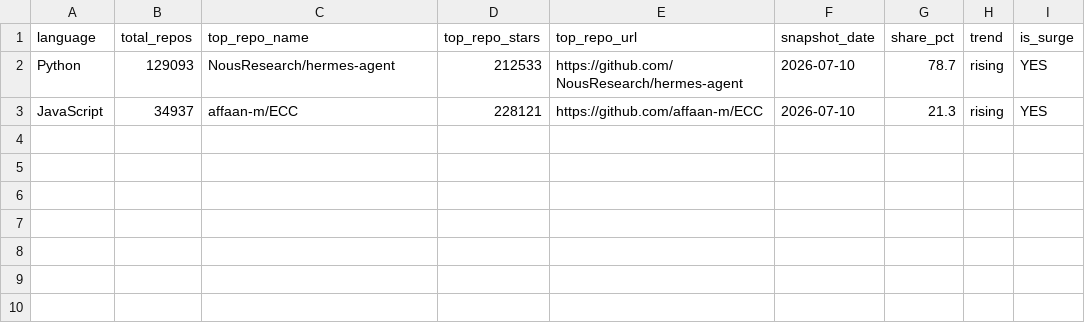
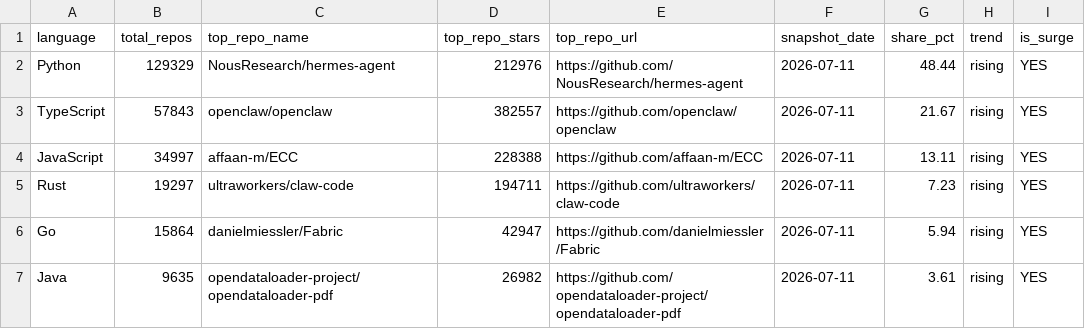
Before and after one commit to GhalaAlsulami/github-trends-observatory, a CSV file: data/analysis.csv, drawn as a sheet.

```diff
--- a/data/analysis.csv
+++ b/data/analysis.csv
@@ -1,3 +1,7 @@
 language,total_repos,top_repo_name,top_repo_stars,top_repo_url,snapshot_date,share_pct,trend,is_surge
-Python,129093,NousResearch/hermes-agent,212533,https://github.com/NousResearch/hermes-agent,2026-07-10,78.7,rising,YES
-JavaScript,34937,affaan-m/ECC,228121,https://github.com/affaan-m/ECC,2026-07-10,21.3,rising,YES
+Python,129329,NousResearch/hermes-agent,212976,https://github.com/NousResearch/hermes-agent,2026-07-11,48.44,rising,YES
+TypeScript,57843,openclaw/openclaw,382557,https://github.com/openclaw/openclaw,2026-07-11,21.67,rising,YES
+JavaScript,34997,affaan-m/ECC,228388,https://github.com/affaan-m/ECC,2026-07-11,13.11,rising,YES
+Rust,19297,ultraworkers/claw-code,194711,https://github.com/ultraworkers/claw-code,2026-07-11,7.23,rising,YES
+Go,15864,danielmiessler/Fabric,42947,https://github.com/danielmiessler/Fabric,2026-07-11,5.94,rising,YES
+Java,9635,opendataloader-project/opendataloader-pdf,26982,https://github.com/opendataloader-project/opendataloader-pdf,2026-07-11,3.61,rising,YES
```
Also changed, not shown: data/snapshots.csv.
